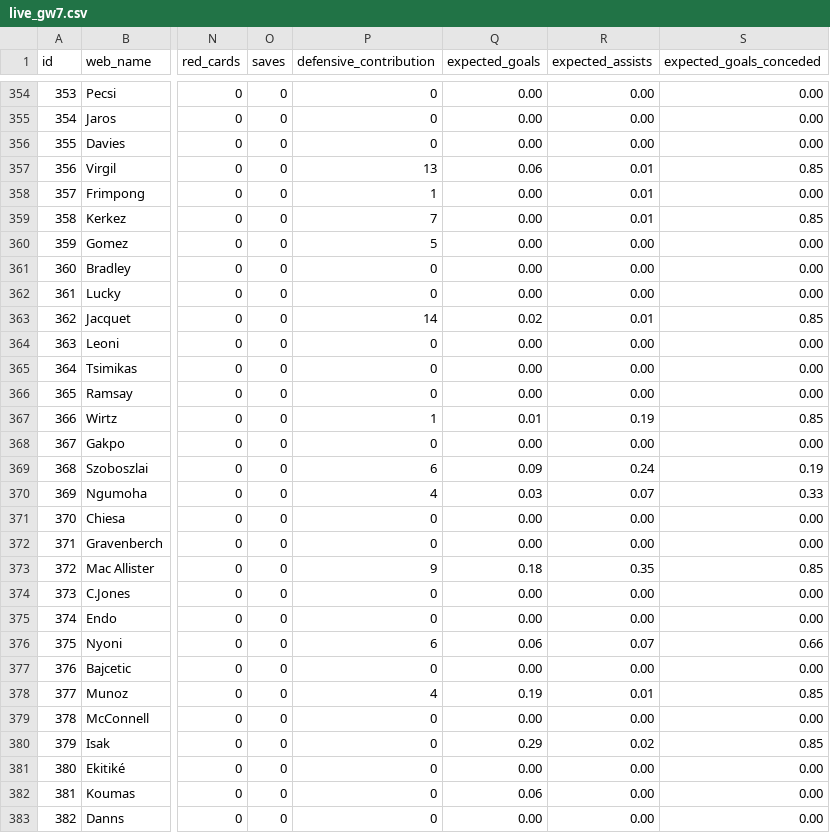
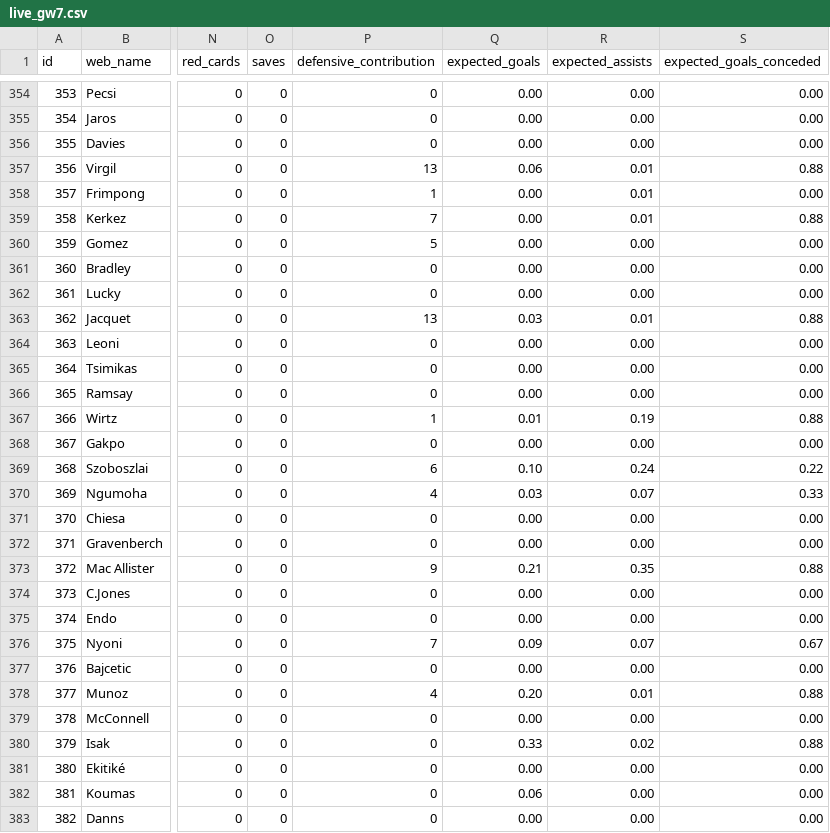
Before and after one commit to tsrng5b7zw-bot/sync, a CSV file: data/latest/live_gw7.csv, drawn as a sheet; only a part is shown, gaps mark what is left out; the diff covers the shown part only; the diff names each change by its address in the sheet, - before the commit and + after, or states it on an @@ line.

```diff
--- a/data/latest/live_gw7.csv
+++ b/data/latest/live_gw7.csv
-S357 (expected_goals_conceded): 0.85
+S357 (expected_goals_conceded): 0.88
-S359 (expected_goals_conceded): 0.85
+S359 (expected_goals_conceded): 0.88
-P363 (defensive_contribution): 14
+P363 (defensive_contribution): 13
-Q363 (expected_goals): 0.02
+Q363 (expected_goals): 0.03
-S363 (expected_goals_conceded): 0.85
+S363 (expected_goals_conceded): 0.88
-S367 (expected_goals_conceded): 0.85
+S367 (expected_goals_conceded): 0.88
-Q369 (expected_goals): 0.09
+Q369 (expected_goals): 0.10
-S369 (expected_goals_conceded): 0.19
+S369 (expected_goals_conceded): 0.22
-Q373 (expected_goals): 0.18
+Q373 (expected_goals): 0.21
-S373 (expected_goals_conceded): 0.85
+S373 (expected_goals_conceded): 0.88
-P376 (defensive_contribution): 6
+P376 (defensive_contribution): 7
-Q376 (expected_goals): 0.06
+Q376 (expected_goals): 0.09
-S376 (expected_goals_conceded): 0.66
+S376 (expected_goals_conceded): 0.67
-Q378 (expected_goals): 0.19
+Q378 (expected_goals): 0.20
-S378 (expected_goals_conceded): 0.85
+S378 (expected_goals_conceded): 0.88
-Q380 (expected_goals): 0.29
+Q380 (expected_goals): 0.33
-S380 (expected_goals_conceded): 0.85
+S380 (expected_goals_conceded): 0.88
```
Also changed, not shown: 27 edited cells elsewhere in this file, data/latest/players.csv, data/prices/2026-10-17.csv, 5 other files.
